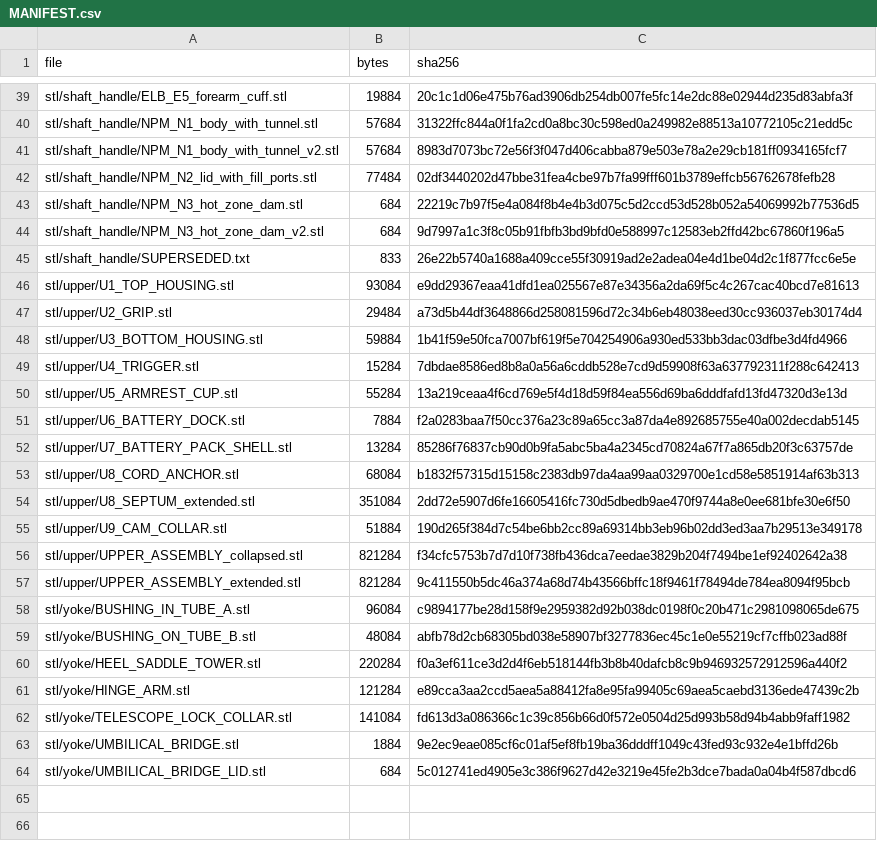
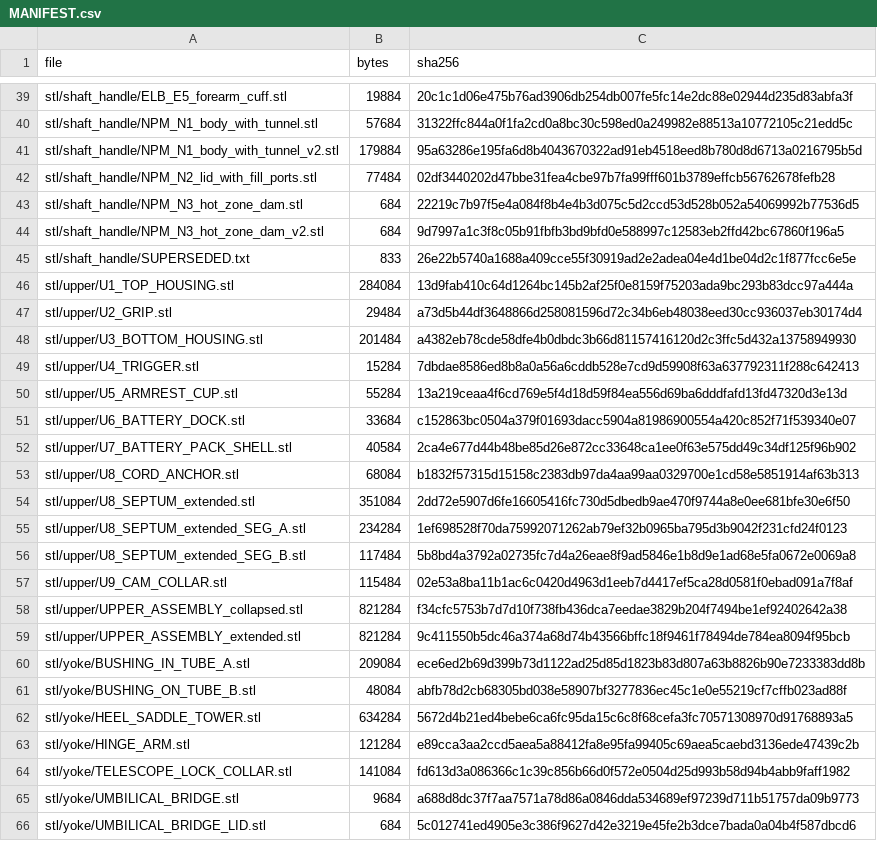
Before and after one commit to sappystick/ARX, a CSV file: stl/MANIFEST.csv, drawn as a sheet; only a part is shown, gaps mark what is left out; the diff covers the shown part only.

```diff
--- a/stl/MANIFEST.csv
+++ b/stl/MANIFEST.csv
@@ -40,3 +40,3 @@ stl/shaft_handle/ELB_E5_forearm_cuff.stl,19884,20c1c1d06e475b76ad3906db254db007f
 stl/shaft_handle/NPM_N1_body_with_tunnel.stl,57684,31322ffc844a0f1fa2cd0a8bc30c598ed0a249982e88513a10772105c21edd5c
-stl/shaft_handle/NPM_N1_body_with_tunnel_v2.stl,57684,8983d7073bc72e56f3f047d406cabba879e503e78a2e29cb181ff0934165fcf7
+stl/shaft_handle/NPM_N1_body_with_tunnel_v2.stl,179884,95a63286e195fa6d8b4043670322ad91eb4518eed8b780d8d6713a0216795b5d
 stl/shaft_handle/NPM_N2_lid_with_fill_ports.stl,77484,02df3440202d47bbe31fea4cbe97b7fa99fff601b3789effcb56762678fefb28
@@ -45,20 +45,22 @@ stl/shaft_handle/NPM_N3_hot_zone_dam_v2.stl,684,9d7997a1c3f8c05b91fbfb3bd9bfd0e5
 stl/shaft_handle/SUPERSEDED.txt,833,26e22b5740a1688a409cce55f30919ad2e2adea04e4d1be04d2c1f877fcc6e5e
-stl/upper/U1_TOP_HOUSING.stl,93084,e9dd29367eaa41dfd1ea025567e87e34356a2da69f5c4c267cac40bcd7e81613
+stl/upper/U1_TOP_HOUSING.stl,284084,13d9fab410c64d1264bc145b2af25f0e8159f75203ada9bc293b83dcc97a444a
 stl/upper/U2_GRIP.stl,29484,a73d5b44df3648866d258081596d72c34b6eb48038eed30cc936037eb30174d4
-stl/upper/U3_BOTTOM_HOUSING.stl,59884,1b41f59e50fca7007bf619f5e704254906a930ed533bb3dac03dfbe3d4fd4966
+stl/upper/U3_BOTTOM_HOUSING.stl,201484,a4382eb78cde58dfe4b0dbdc3b66d81157416120d2c3ffc5d432a13758949930
 stl/upper/U4_TRIGGER.stl,15284,7dbdae8586ed8b8a0a56a6cddb528e7cd9d59908f63a637792311f288c642413
 stl/upper/U5_ARMREST_CUP.stl,55284,13a219ceaa4f6cd769e5f4d18d59f84ea556d69ba6dddfafd13fd47320d3e13d
-stl/upper/U6_BATTERY_DOCK.stl,7884,f2a0283baa7f50cc376a23c89a65cc3a87da4e892685755e40a002decdab5145
-stl/upper/U7_BATTERY_PACK_SHELL.stl,13284,85286f76837cb90d0b9fa5abc5ba4a2345cd70824a67f7a865db20f3c63757de
+stl/upper/U6_BATTERY_DOCK.stl,33684,c152863bc0504a379f01693dacc5904a81986900554a420c852f71f539340e07
+stl/upper/U7_BATTERY_PACK_SHELL.stl,40584,2ca4e677d44b48be85d26e872cc33648ca1ee0f63e575dd49c34df125f96b902
 stl/upper/U8_CORD_ANCHOR.stl,68084,b1832f57315d15158c2383db97da4aa99aa0329700e1cd58e5851914af63b313
 stl/upper/U8_SEPTUM_extended.stl,351084,2dd72e5907d6fe16605416fc730d5dbedb9ae470f9744a8e0ee681bfe30e6f50
-stl/upper/U9_CAM_COLLAR.stl,51884,190d265f384d7c54be6bb2cc89a69314bb3eb96b02dd3ed3aa7b29513e349178
+stl/upper/U8_SEPTUM_extended_SEG_A.stl,234284,1ef698528f70da75992071262ab79ef32b0965ba795d3b9042f231cfd24f0123
+stl/upper/U8_SEPTUM_extended_SEG_B.stl,117484,5b8bd4a3792a02735fc7d4a26eae8f9ad5846e1b8d9e1ad68e5fa0672e0069a8
+stl/upper/U9_CAM_COLLAR.stl,115484,02e53a8ba11b1ac6c0420d4963d1eeb7d4417ef5ca28d0581f0ebad091a7f8af
 stl/upper/UPPER_ASSEMBLY_collapsed.stl,821284,f34cfc5753b7d7d10f738fb436dca7eedae3829b204f7494be1ef92402642a38
 stl/upper/UPPER_ASSEMBLY_extended.stl,821284,9c411550b5dc46a374a68d74b43566bffc18f9461f78494de784ea8094f95bcb
-stl/yoke/BUSHING_IN_TUBE_A.stl,96084,c9894177be28d158f9e2959382d92b038dc0198f0c20b471c2981098065de675
+stl/yoke/BUSHING_IN_TUBE_A.stl,209084,ece6ed2b69d399b73d1122ad25d85d1823b83d807a63b8826b90e7233383dd8b
 stl/yoke/BUSHING_ON_TUBE_B.stl,48084,abfb78d2cb68305bd038e58907bf3277836ec45c1e0e55219cf7cffb023ad88f
-stl/yoke/HEEL_SADDLE_TOWER.stl,220284,f0a3ef611ce3d2d4f6eb518144fb3b8b40dafcb8c9b946932572912596a440f2
+stl/yoke/HEEL_SADDLE_TOWER.stl,634284,5672d4b21ed4bebe6ca6fc95da15c6c8f68cefa3fc70571308970d91768893a5
 stl/yoke/HINGE_ARM.stl,121284,e89cca3aa2ccd5aea5a88412fa8e95fa99405c69aea5caebd3136ede47439c2b
 stl/yoke/TELESCOPE_LOCK_COLLAR.stl,141084,fd613d3a086366c1c39c856b66d0f572e0504d25d993b58d94b4abb9faff1982
-stl/yoke/UMBILICAL_BRIDGE.stl,1884,9e2ec9eae085cf6c01af5ef8fb19ba36dddff1049c43fed93c932e4e1bffd26b
+stl/yoke/UMBILICAL_BRIDGE.stl,9684,a688d8dc37f7aa7571a78d86a0846dda534689ef97239d711b51757da09b9773
 stl/yoke/UMBILICAL_BRIDGE_LID.stl,684,5c012741ed4905e3c386f9627d42e3219e45fe2b3dce7bada0a04b4f587dbcd6
```
Also changed, not shown: 12 edited cells elsewhere in this file, 22 other files.
